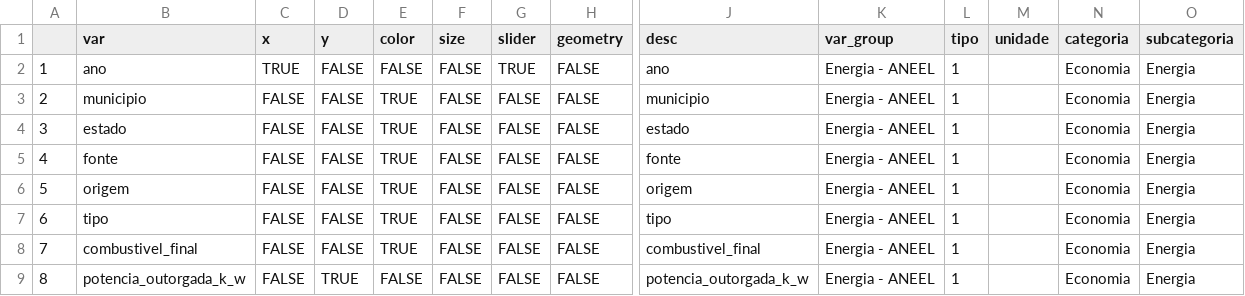
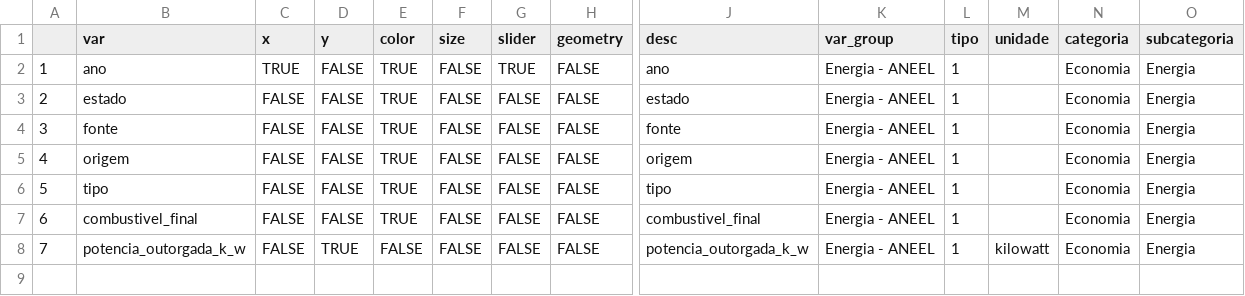
Before and after one commit to datazoompuc/datazoom_viz, a CSV file: data/aneel_siga_geracao_distribuida_dic.csv, drawn as a sheet; only a part is shown, gaps mark what is left out; removed rows and columns are numbered as before the commit, all else as after; rows hold the shown columns only; the diff names each change by its address in the sheet, - before the commit and + after, or states it on an @@ line.

Commit message:
Data raw - Aneel Siga - database and dictionary for ranking

```diff
--- a/data/aneel_siga_geracao_distribuida_dic.csv
+++ b/data/aneel_siga_geracao_distribuida_dic.csv
-E2 (color): FALSE
+E2 (color): TRUE
-row 3: 2 | municipio | FALSE | FALSE | TRUE | FALSE | FALSE | FALSE | municipio | Energia - ANEEL | 1 |  | Economia | Energia
@@ column A renumbered from row 3 down @@
-M8 (unidade): (empty)
+M8 (unidade): kilowatt
```
Also changed, not shown: 3 other files.
